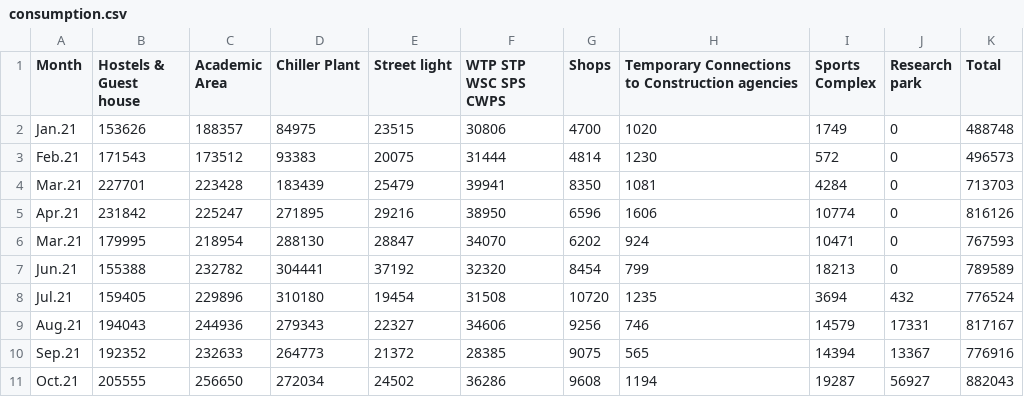
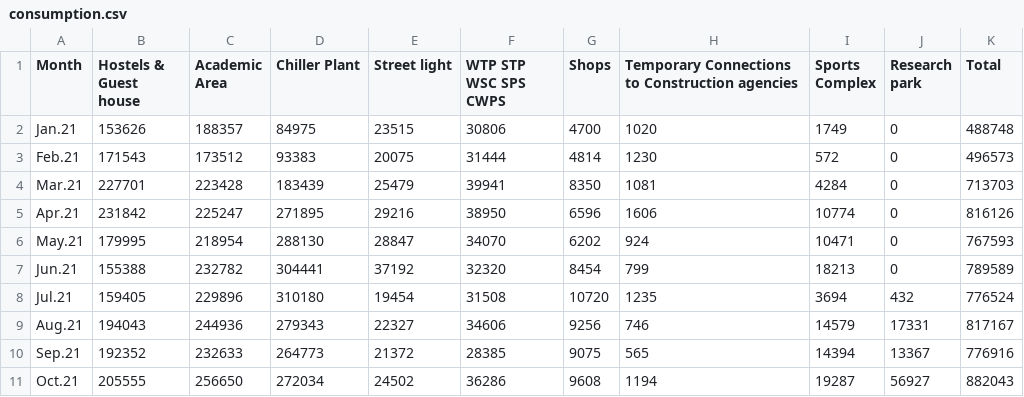
Before and after one commit to jsmaskeen/CS328-Writing-Assignment, a CSV file: notebooks/data/consumption.csv, drawn as a sheet; only a part is shown.

Commit message:
Fix month labels in consumption and supply data files

```diff
--- a/notebooks/data/consumption.csv
+++ b/notebooks/data/consumption.csv
@@ -5,3 +5,3 @@ Mar.21,227701,223428,183439,25479,39941,8350,1081,4284,0,713703
 Apr.21,231842,225247,271895,29216,38950,6596,1606,10774,0,816126
-Mar.21,179995,218954,288130,28847,34070,6202,924,10471,0,767593
+May.21,179995,218954,288130,28847,34070,6202,924,10471,0,767593
 Jun.21,155388,232782,304441,37192,32320,8454,799,18213,0,789589
```
Also changed, not shown: notebooks/data/supply.csv.
